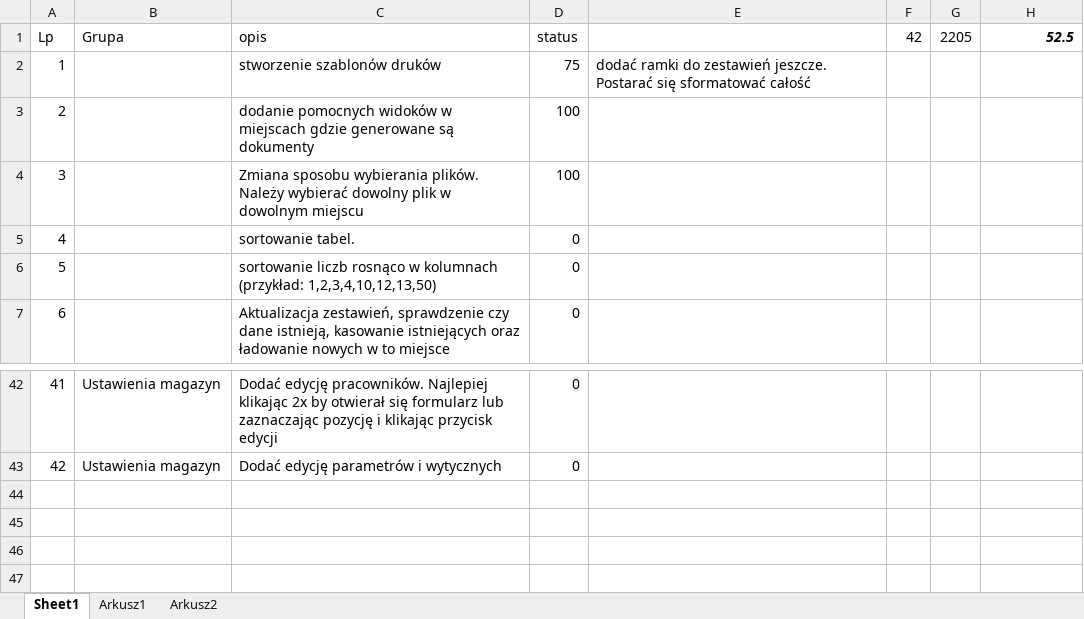
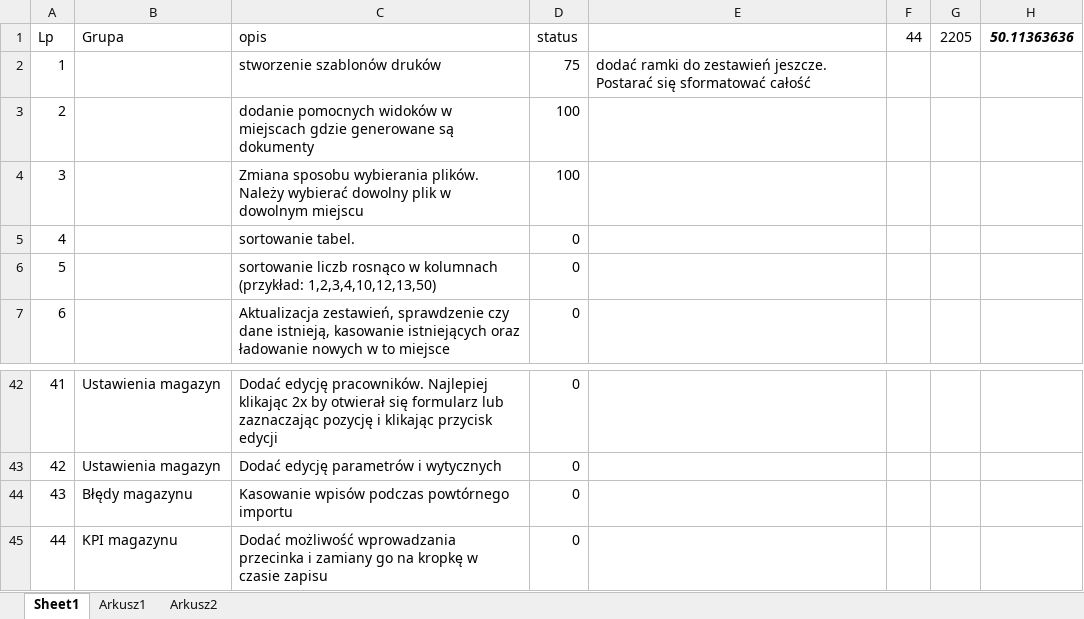
Before and after one commit to kolomir/place_v2, an Excel workbook: #Do zrobienia.xlsx, sheet Sheet1, drawn as a sheet; only a part is shown, gaps mark what is left out; values as stored, in another font and other column widths than the file's, no borders; conditional formats not drawn; the diff names each change by its address in the sheet, - before the commit and + after, or states it on an @@ line.

Commit message:
02.11.2024 - Poprawki do importu danych

```diff
--- a/#Do zrobienia.xlsx (sheet Sheet1)
+++ b/#Do zrobienia.xlsx (sheet Sheet1)
-F1: 42
+F1: 44
-H1: 52.5
+H1: 50.11363636
+row 44: 43 | Błędy magazynu | Kasowanie wpisów podczas powtórnego importu | 0
+row 45: 44 | KPI magazynu | Dodać możliwość wprowadzania przecinka i zamiany go na kropkę w czasie zapisu | 0
```
